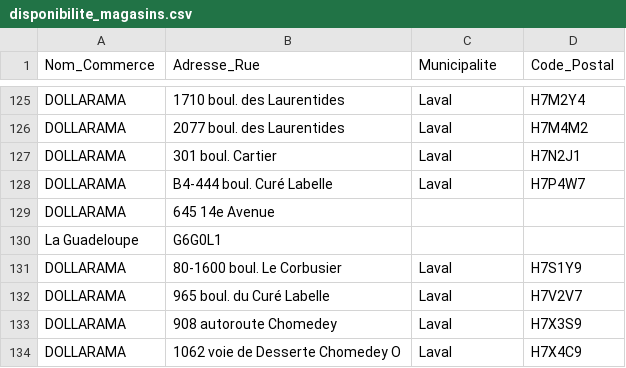
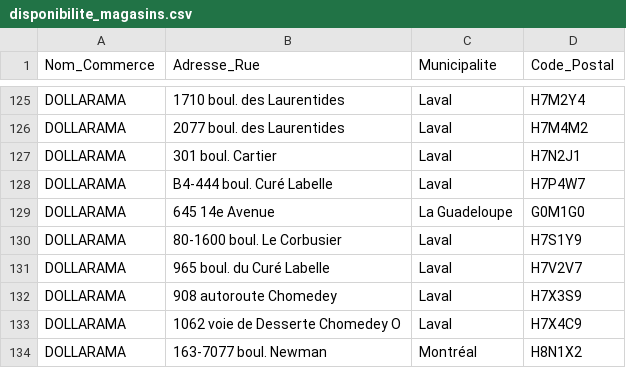
Before and after one commit to AbGithub2018/guide-achat-local, a CSV file: disponibilite_magasins.csv, drawn as a sheet; only a part is shown, gaps mark what is left out; the shorter side is filled out with more unchanged rows.

Commit message:
Update disponibilite_magasins.csv

```diff
--- a/disponibilite_magasins.csv
+++ b/disponibilite_magasins.csv
@@ -128,4 +128,3 @@ DOLLARAMA,301 boul. Cartier,Laval,H7N2J1
 DOLLARAMA,B4-444 boul. Curé Labelle,Laval,H7P4W7
-DOLLARAMA,645 14e Avenue,
-La Guadeloupe,G6G0L1
+DOLLARAMA,645 14e Avenue,La Guadeloupe,G0M1G0
 DOLLARAMA,80-1600 boul. Le Corbusier,Laval,H7S1Y9
```
